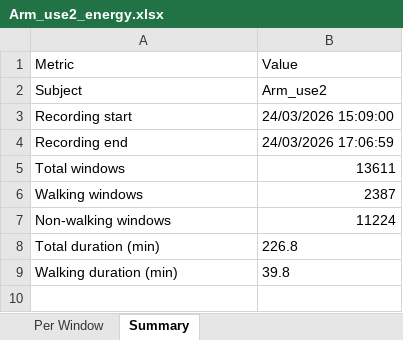
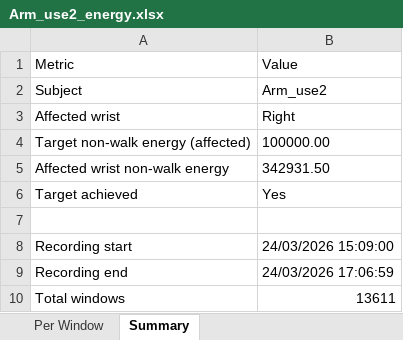
Before and after one commit to hbockenhauer/gait_detection, an Excel workbook: outputs/results/subject_energy/Arm_use2_energy.xlsx, sheet Summary, drawn as a sheet; only a part is shown; the shorter side is filled out with more unchanged rows; values as stored, in another font and other column widths than the file's, no borders; the diff names each change by its address in the sheet, - before the commit and + after, or states it on an @@ line.

```diff
--- a/outputs/results/subject_energy/Arm_use2_energy.xlsx (sheet Summary)
+++ b/outputs/results/subject_energy/Arm_use2_energy.xlsx (sheet Summary)
+row 3: Affected wrist | Right
+row 4: Target non-walk energy (affected) | 100000.00
+row 5: Affected wrist non-walk energy | 342931.50
+row 6: Target achieved | Yes
+row 7: (empty)
```
Also changed, not shown: outputs/results/subject_energy/Arm_use_energy.xlsx, outputs/results/subject_energy/Hub_test_energy.xlsx, 27 other files.
